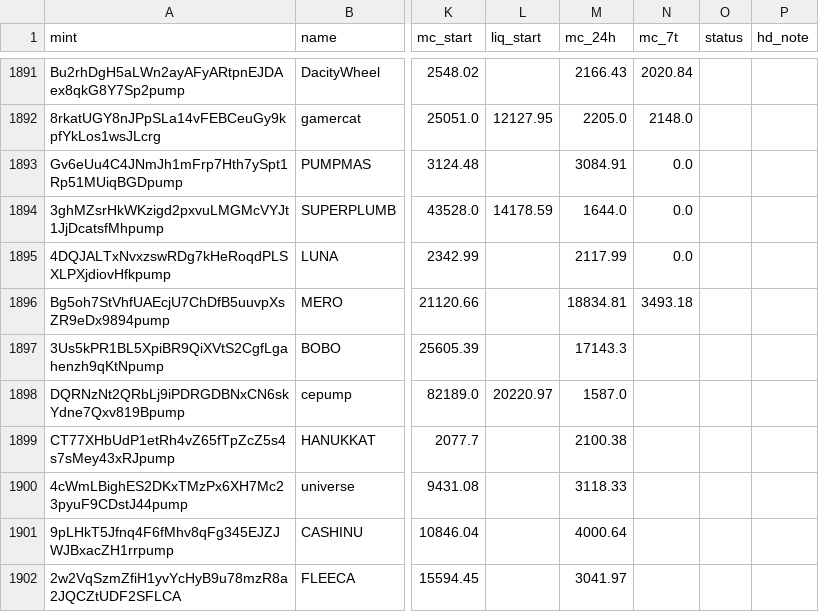
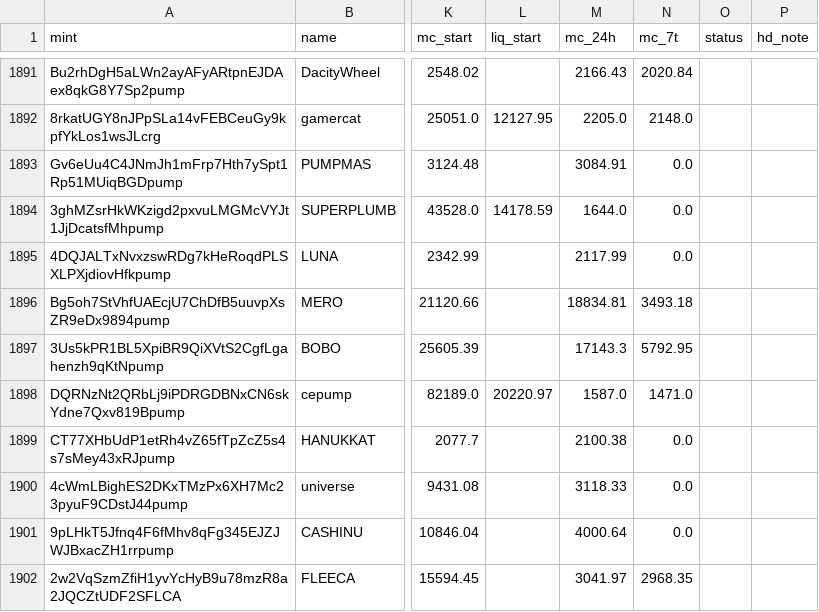
Before and after one commit to tobzwil89/insider, a CSV file: daten/wale/memecoins.csv, drawn as a sheet; only a part is shown, gaps mark what is left out; the diff covers the shown part only; the diff names each change by its address in the sheet, - before the commit and + after, or states it on an @@ line.

```diff
--- a/daten/wale/memecoins.csv
+++ b/daten/wale/memecoins.csv
-N1897 (mc_7t): (empty)
+N1897 (mc_7t): 5792.95
-N1898 (mc_7t): (empty)
+N1898 (mc_7t): 1471.0
-N1899:N1901 (mc_7t): (empty)
+N1899:N1901 (mc_7t): 0.0
-N1902 (mc_7t): (empty)
+N1902 (mc_7t): 2968.35
```
Also changed, not shown: 3 added rows and 7 edited cells elsewhere in this file, daten/wale/tagesfluss.csv, 2 other files.
